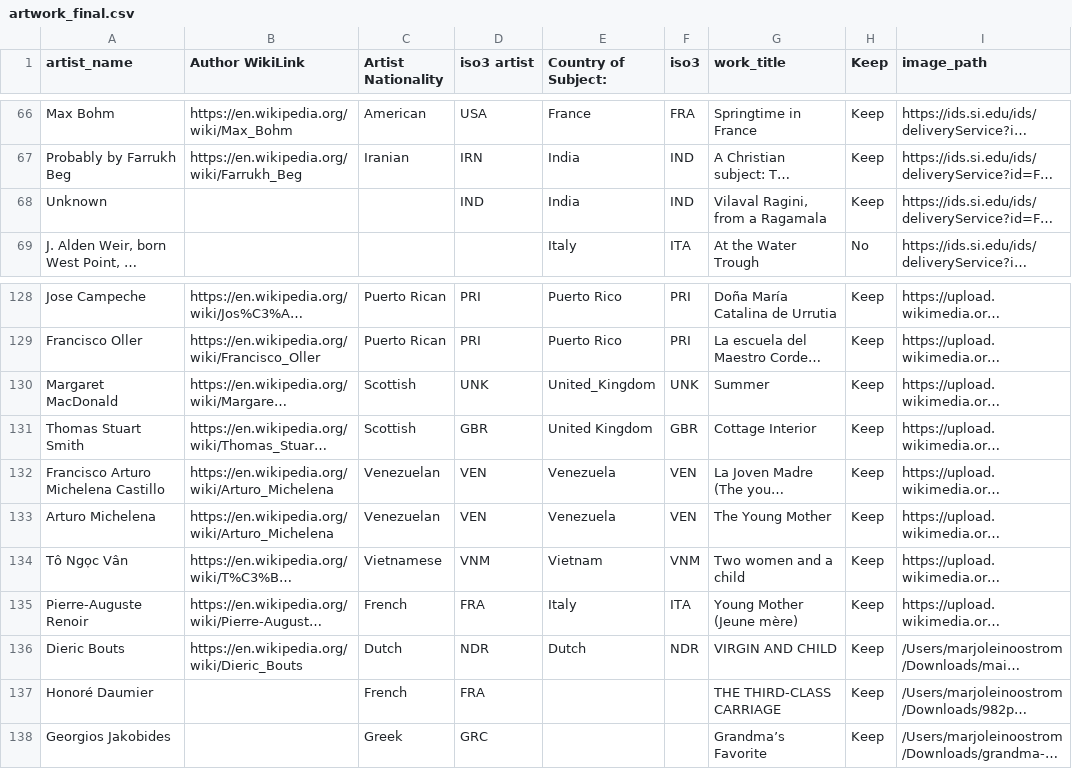
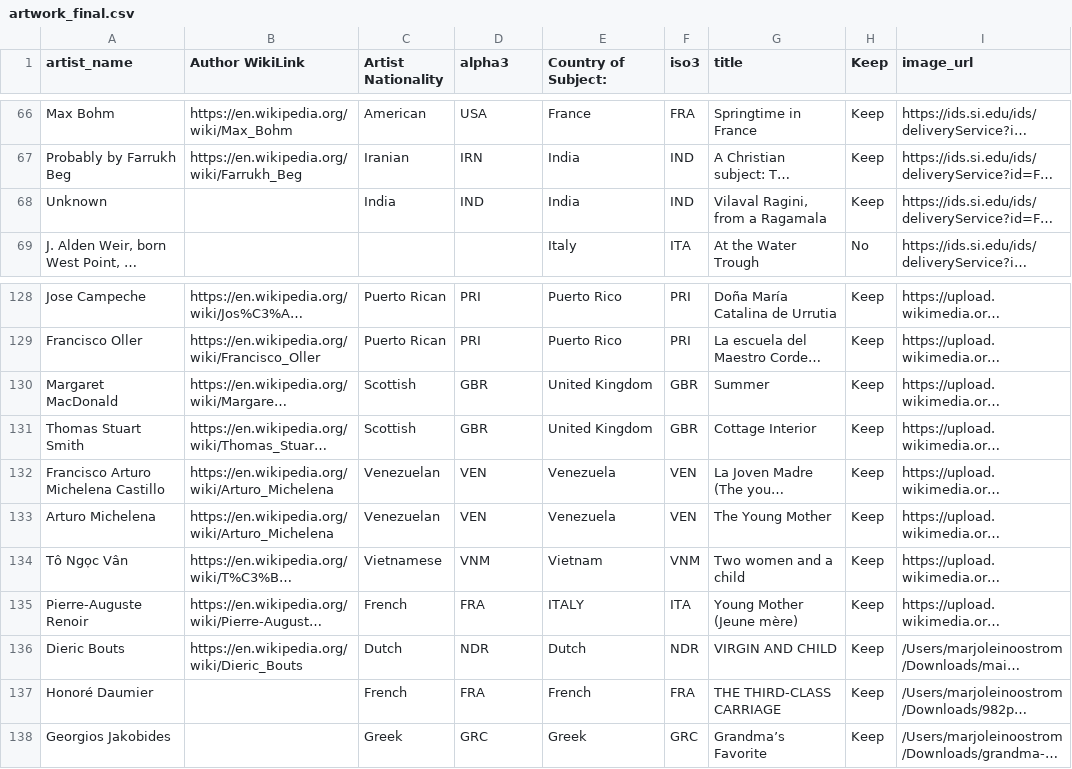
Before and after one commit to Marjolein9/art_map, a CSV file: backend/data/artwork_final.csv, drawn as a sheet; only a part is shown, gaps mark what is left out; long unchanged cells end in …; the diff names each change by its address in the sheet, - before the commit and + after, or states it on an @@ line.

```diff
--- a/backend/data/artwork_final.csv
+++ b/backend/data/artwork_final.csv
-D1: iso3 artist
+D1: alpha3
-G1: work_title
+G1: title
-I1: image_path
+I1: image_url
-C68 (Artist Nationality): (empty)
+C68 (Artist Nationality): India
-D130 (alpha3): UNK
+D130 (alpha3): GBR
-E130 (Country of Subject:): United_Kingdom
+E130 (Country of Subject:): United Kingdom
-F130 (iso3): UNK
+F130 (iso3): GBR
-E135 (Country of Subject:): Italy
+E135 (Country of Subject:): ITALY
-E137 (Country of Subject:): (empty)
+E137 (Country of Subject:): French
-F137 (iso3): (empty)
+F137 (iso3): FRA
-E138 (Country of Subject:): (empty)
+E138 (Country of Subject:): Greek
-F138 (iso3): (empty)
+F138 (iso3): GRC
```
Also changed, not shown: backend/data/exports/children_artwork_images.csv, backend/data/exports/met_images.csv, 11 other files.
